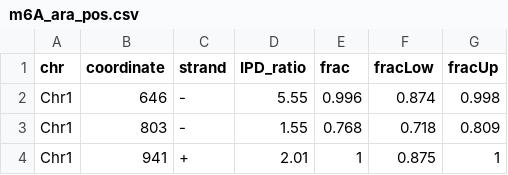
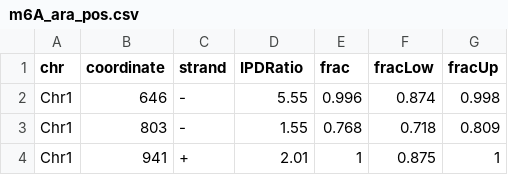
Before and after one commit to tanfei2007/DeepM6A, a CSV file: Data/A. thaliana/m6A_ara_pos.csv, drawn as a sheet; only a part is shown.

Commit message:
Update m6A_ara_pos.csv

```diff
--- a/Data/A. thaliana/m6A_ara_pos.csv
+++ b/Data/A. thaliana/m6A_ara_pos.csv
@@ -1,2 +1,2 @@
-chr,coordinate,strand,IPD_ratio,frac,fracLow,fracUp
+chr,coordinate,strand,IPDRatio,frac,fracLow,fracUp
 Chr1,646,-,5.55,0.996,0.874,0.998
```
